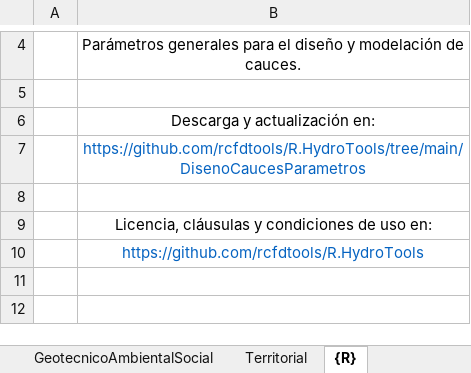
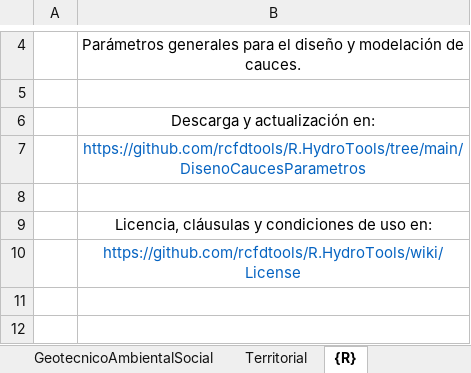
Before and after one commit to rcfdtools/R.HydroTools, an Excel workbook: DisenoCaucesParametros/R.HydroTools.DisenoCaucesParametros.xlsx, sheet {R}, drawn as a sheet; only a part is shown, gaps mark what is left out; values as stored, in another font and other column widths than the file's, no borders; charts and pictures not drawn; the diff names each change by its address in the sheet, - before the commit and + after, or states it on an @@ line.

Commit message:
Add files via upload

```diff
--- a/DisenoCaucesParametros/R.HydroTools.DisenoCaucesParametros.xlsx (sheet {R})
+++ b/DisenoCaucesParametros/R.HydroTools.DisenoCaucesParametros.xlsx (sheet {R})
-B10: https://github.com/rcfdtools/R.HydroTools
+B10: https://github.com/rcfdtools/R.HydroTools/wiki/License
```
